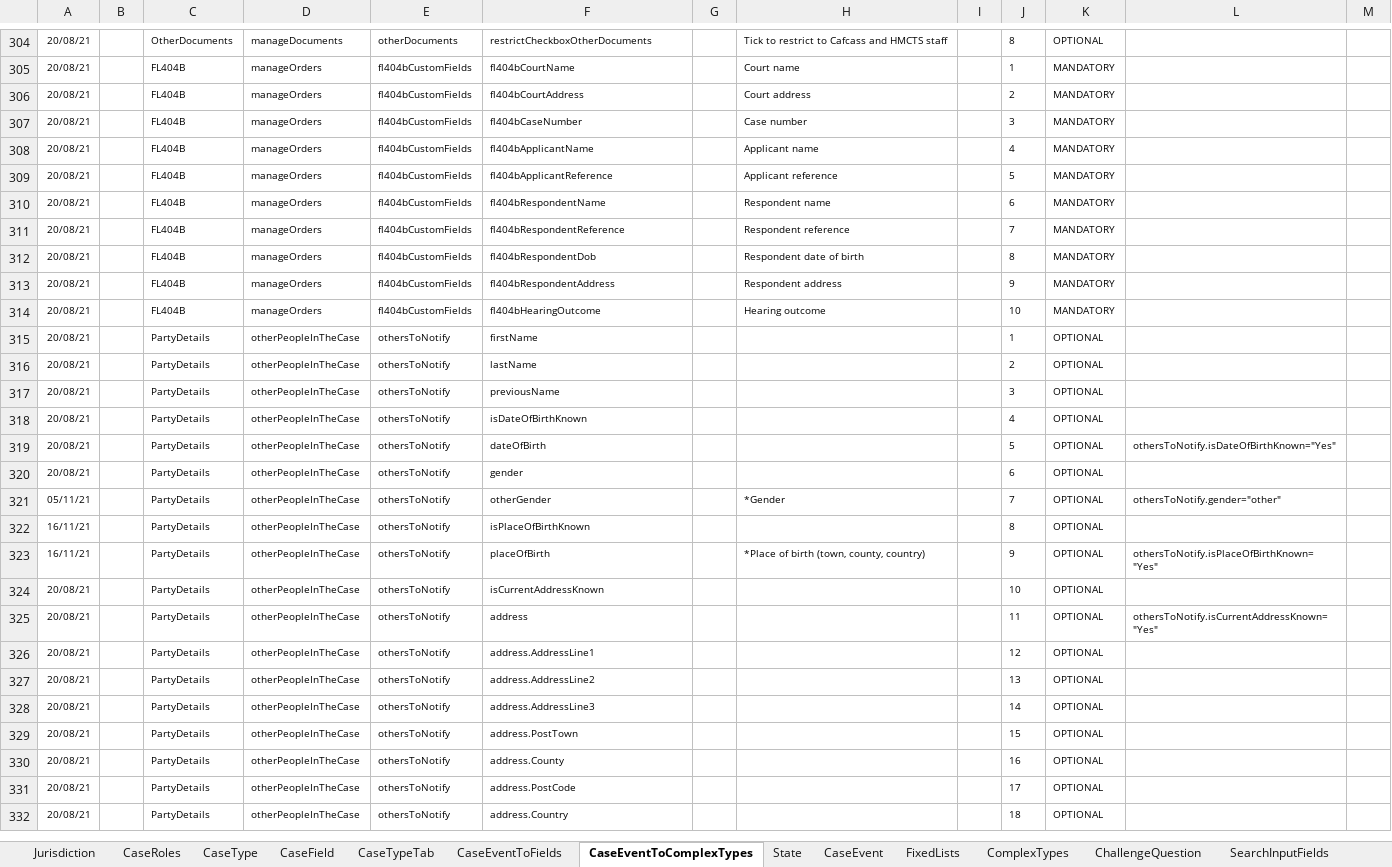
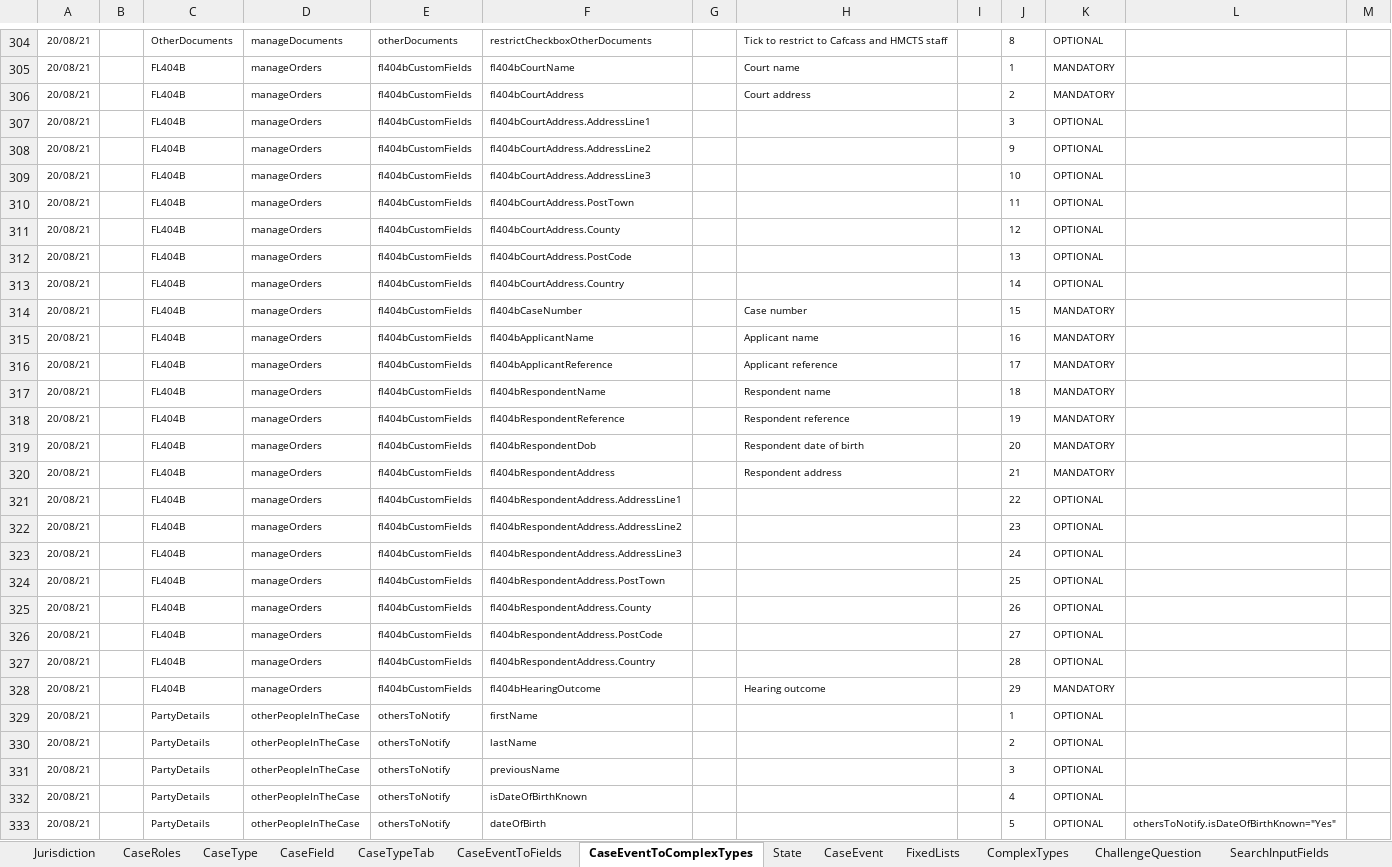
Before and after one commit to hmcts/prl-ccd-definitions, an Excel workbook: build/ccd-development-config/ccd-prl-dev.xlsx, sheet CaseEventToComplexTypes, drawn as a sheet; only a part is shown, gaps mark what is left out; the shorter side is filled out with more unchanged rows; values as stored, in another font and other column widths than the file's, no borders; addresses are those after the commit; the diff names each change by its address in the sheet, - before the commit and + after, or states it on an @@ line.

Commit message:
fixed address fields in complex type

```diff
--- a/build/ccd-development-config/ccd-prl-dev.xlsx (sheet CaseEventToComplexTypes)
+++ b/build/ccd-development-config/ccd-prl-dev.xlsx (sheet CaseEventToComplexTypes)
+row 307: 20/08/21 |  | FL404B | manageOrders | fl404bCustomFields | fl404bCourtAddress.AddressLine1 |  |  |  | 3 | OPTIONAL
+row 308: 20/08/21 |  | FL404B | manageOrders | fl404bCustomFields | fl404bCourtAddress.AddressLine2 |  |  |  | 9 | OPTIONAL
+row 309: 20/08/21 |  | FL404B | manageOrders | fl404bCustomFields | fl404bCourtAddress.AddressLine3 |  |  |  | 10 | OPTIONAL
+row 310: 20/08/21 |  | FL404B | manageOrders | fl404bCustomFields | fl404bCourtAddress.PostTown |  |  |  | 11 | OPTIONAL
+row 311: 20/08/21 |  | FL404B | manageOrders | fl404bCustomFields | fl404bCourtAddress.County |  |  |  | 12 | OPTIONAL
+row 312: 20/08/21 |  | FL404B | manageOrders | fl404bCustomFields | fl404bCourtAddress.PostCode |  |  |  | 13 | OPTIONAL
+row 313: 20/08/21 |  | FL404B | manageOrders | fl404bCustomFields | fl404bCourtAddress.Country |  |  |  | 14 | OPTIONAL
-J314: 3
+J314: 15
-J315: 4
+J315: 16
-J316: 5
+J316: 17
-J317: 6
+J317: 18
-J318: 7
+J318: 19
-J319: 8
+J319: 20
-J320: 9
+J320: 21
+row 321: 20/08/21 |  | FL404B | manageOrders | fl404bCustomFields | fl404bRespondentAddress.AddressLine1 |  |  |  | 22 | OPTIONAL
+row 322: 20/08/21 |  | FL404B | manageOrders | fl404bCustomFields | fl404bRespondentAddress.AddressLine2 |  |  |  | 23 | OPTIONAL
+row 323: 20/08/21 |  | FL404B | manageOrders | fl404bCustomFields | fl404bRespondentAddress.AddressLine3 |  |  |  | 24 | OPTIONAL
+row 324: 20/08/21 |  | FL404B | manageOrders | fl404bCustomFields | fl404bRespondentAddress.PostTown |  |  |  | 25 | OPTIONAL
+row 325: 20/08/21 |  | FL404B | manageOrders | fl404bCustomFields | fl404bRespondentAddress.County |  |  |  | 26 | OPTIONAL
+row 326: 20/08/21 |  | FL404B | manageOrders | fl404bCustomFields | fl404bRespondentAddress.PostCode |  |  |  | 27 | OPTIONAL
+row 327: 20/08/21 |  | FL404B | manageOrders | fl404bCustomFields | fl404bRespondentAddress.Country |  |  |  | 28 | OPTIONAL
-J328: 10
+J328: 29
```
Also changed, not shown: 4 other files.
